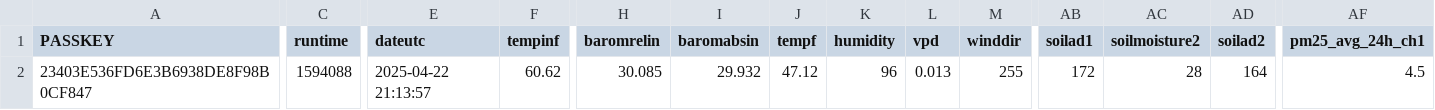
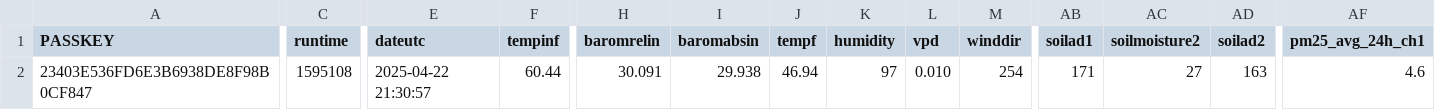
Before and after one commit to wetterzerbst/wetterdaten, a CSV file: data/live.csv, drawn as a sheet; only a part is shown, gaps mark what is left out; the diff covers the shown part only; the diff names each change by its address in the sheet, - before the commit and + after, or states it on an @@ line.

```diff
--- a/data/live.csv
+++ b/data/live.csv
-C2 (runtime): 1594088
+C2 (runtime): 1595108
-E2 (dateutc): 2025-04-22 21:13:57
+E2 (dateutc): 2025-04-22 21:30:57
-F2 (tempinf): 60.62
+F2 (tempinf): 60.44
-H2 (baromrelin): 30.085
+H2 (baromrelin): 30.091
-I2 (baromabsin): 29.932
+I2 (baromabsin): 29.938
-J2 (tempf): 47.12
+J2 (tempf): 46.94
-K2 (humidity): 96
+K2 (humidity): 97
-L2 (vpd): 0.013
+L2 (vpd): 0.010
-M2 (winddir): 255
+M2 (winddir): 254
-AB2 (soilad1): 172
+AB2 (soilad1): 171
-AC2 (soilmoisture2): 28
+AC2 (soilmoisture2): 27
-AD2 (soilad2): 164
+AD2 (soilad2): 163
-AF2 (pm25_avg_24h_ch1): 4.5
+AF2 (pm25_avg_24h_ch1): 4.6
```
Also changed, not shown: 2 edited cells elsewhere in this file, 2 other files.
